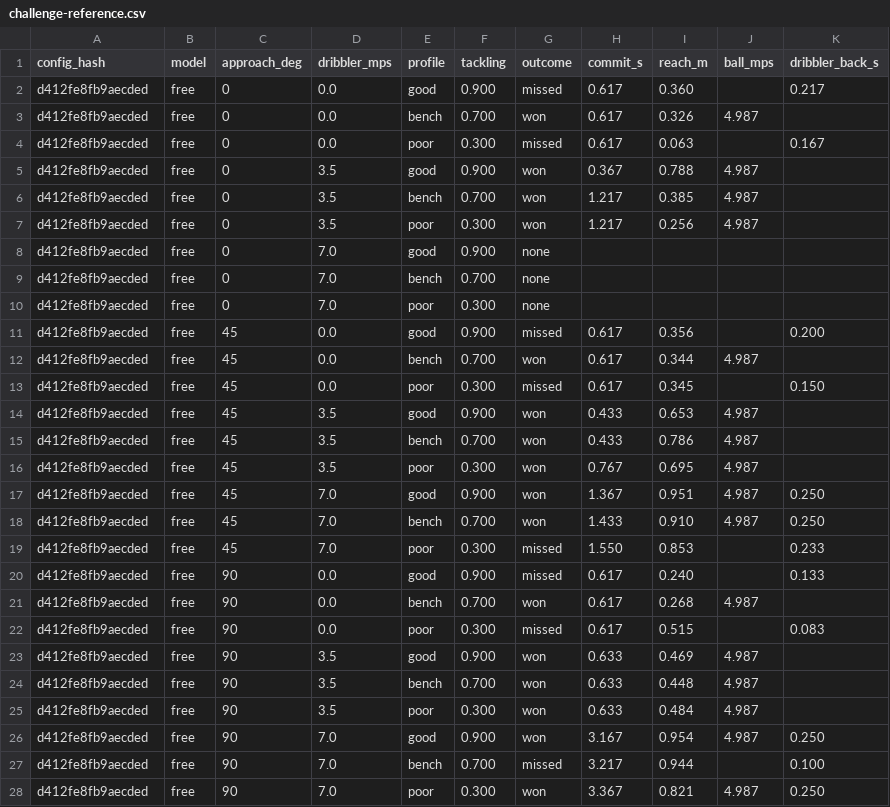
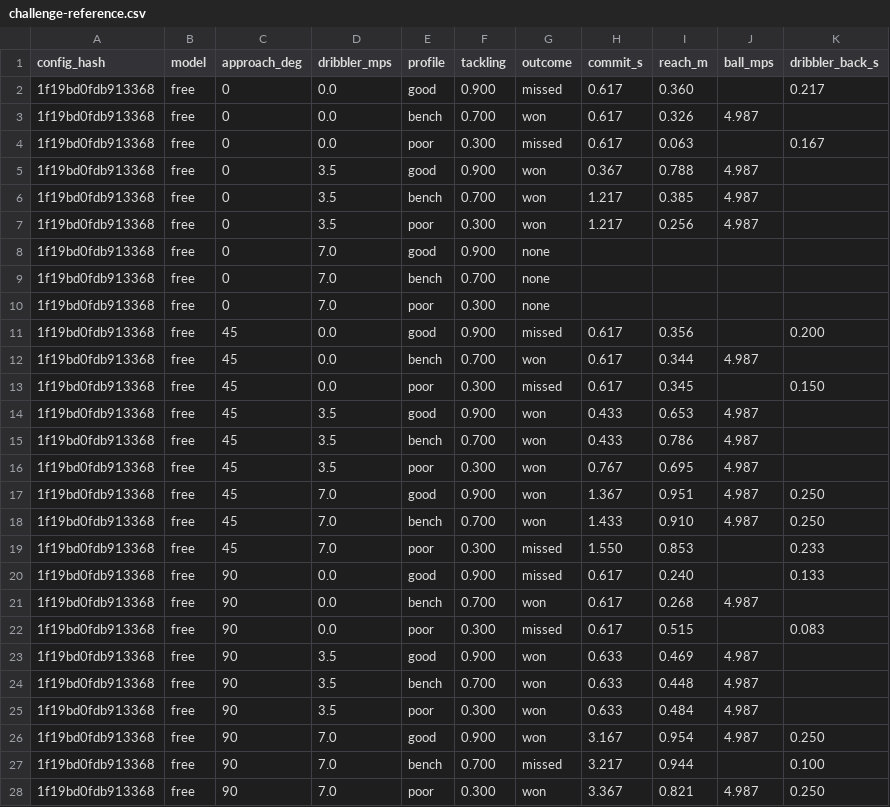
Before and after one commit to enkeldesign/eleven, a CSV file: docs/simulation/challenge-reference.csv, drawn as a sheet; only a part is shown; the diff covers the shown part only.

```diff
--- a/docs/simulation/challenge-reference.csv
+++ b/docs/simulation/challenge-reference.csv
@@ -1,28 +1,28 @@
 config_hash,model,approach_deg,dribbler_mps,profile,tackling,outcome,commit_s,reach_m,ball_mps,dribbler_back_s
-d412fe8fb9aecded,free,0,0.0,good,0.900,missed,0.617,0.360,,0.217
-d412fe8fb9aecded,free,0,0.0,bench,0.700,won,0.617,0.326,4.987,
-d412fe8fb9aecded,free,0,0.0,poor,0.300,missed,0.617,0.063,,0.167
-d412fe8fb9aecded,free,0,3.5,good,0.900,won,0.367,0.788,4.987,
-d412fe8fb9aecded,free,0,3.5,bench,0.700,won,1.217,0.385,4.987,
-d412fe8fb9aecded,free,0,3.5,poor,0.300,won,1.217,0.256,4.987,
-d412fe8fb9aecded,free,0,7.0,good,0.900,none,,,,
-d412fe8fb9aecded,free,0,7.0,bench,0.700,none,,,,
-d412fe8fb9aecded,free,0,7.0,poor,0.300,none,,,,
-d412fe8fb9aecded,free,45,0.0,good,0.900,missed,0.617,0.356,,0.200
-d412fe8fb9aecded,free,45,0.0,bench,0.700,won,0.617,0.344,4.987,
-d412fe8fb9aecded,free,45,0.0,poor,0.300,missed,0.617,0.345,,0.150
-d412fe8fb9aecded,free,45,3.5,good,0.900,won,0.433,0.653,4.987,
-d412fe8fb9aecded,free,45,3.5,bench,0.700,won,0.433,0.786,4.987,
-d412fe8fb9aecded,free,45,3.5,poor,0.300,won,0.767,0.695,4.987,
-d412fe8fb9aecded,free,45,7.0,good,0.900,won,1.367,0.951,4.987,0.250
-d412fe8fb9aecded,free,45,7.0,bench,0.700,won,1.433,0.910,4.987,0.250
-d412fe8fb9aecded,free,45,7.0,poor,0.300,missed,1.550,0.853,,0.233
-d412fe8fb9aecded,free,90,0.0,good,0.900,missed,0.617,0.240,,0.133
-d412fe8fb9aecded,free,90,0.0,bench,0.700,won,0.617,0.268,4.987,
-d412fe8fb9aecded,free,90,0.0,poor,0.300,missed,0.617,0.515,,0.083
-d412fe8fb9aecded,free,90,3.5,good,0.900,won,0.633,0.469,4.987,
-d412fe8fb9aecded,free,90,3.5,bench,0.700,won,0.633,0.448,4.987,
-d412fe8fb9aecded,free,90,3.5,poor,0.300,won,0.633,0.484,4.987,
-d412fe8fb9aecded,free,90,7.0,good,0.900,won,3.167,0.954,4.987,0.250
-d412fe8fb9aecded,free,90,7.0,bench,0.700,missed,3.217,0.944,,0.100
-d412fe8fb9aecded,free,90,7.0,poor,0.300,won,3.367,0.821,4.987,0.250
+1f19bd0fdb913368,free,0,0.0,good,0.900,missed,0.617,0.360,,0.217
+1f19bd0fdb913368,free,0,0.0,bench,0.700,won,0.617,0.326,4.987,
+1f19bd0fdb913368,free,0,0.0,poor,0.300,missed,0.617,0.063,,0.167
+1f19bd0fdb913368,free,0,3.5,good,0.900,won,0.367,0.788,4.987,
+1f19bd0fdb913368,free,0,3.5,bench,0.700,won,1.217,0.385,4.987,
+1f19bd0fdb913368,free,0,3.5,poor,0.300,won,1.217,0.256,4.987,
+1f19bd0fdb913368,free,0,7.0,good,0.900,none,,,,
+1f19bd0fdb913368,free,0,7.0,bench,0.700,none,,,,
+1f19bd0fdb913368,free,0,7.0,poor,0.300,none,,,,
+1f19bd0fdb913368,free,45,0.0,good,0.900,missed,0.617,0.356,,0.200
+1f19bd0fdb913368,free,45,0.0,bench,0.700,won,0.617,0.344,4.987,
+1f19bd0fdb913368,free,45,0.0,poor,0.300,missed,0.617,0.345,,0.150
+1f19bd0fdb913368,free,45,3.5,good,0.900,won,0.433,0.653,4.987,
+1f19bd0fdb913368,free,45,3.5,bench,0.700,won,0.433,0.786,4.987,
+1f19bd0fdb913368,free,45,3.5,poor,0.300,won,0.767,0.695,4.987,
+1f19bd0fdb913368,free,45,7.0,good,0.900,won,1.367,0.951,4.987,0.250
+1f19bd0fdb913368,free,45,7.0,bench,0.700,won,1.433,0.910,4.987,0.250
+1f19bd0fdb913368,free,45,7.0,poor,0.300,missed,1.550,0.853,,0.233
+1f19bd0fdb913368,free,90,0.0,good,0.900,missed,0.617,0.240,,0.133
+1f19bd0fdb913368,free,90,0.0,bench,0.700,won,0.617,0.268,4.987,
+1f19bd0fdb913368,free,90,0.0,poor,0.300,missed,0.617,0.515,,0.083
+1f19bd0fdb913368,free,90,3.5,good,0.900,won,0.633,0.469,4.987,
+1f19bd0fdb913368,free,90,3.5,bench,0.700,won,0.633,0.448,4.987,
+1f19bd0fdb913368,free,90,3.5,poor,0.300,won,0.633,0.484,4.987,
+1f19bd0fdb913368,free,90,7.0,good,0.900,won,3.167,0.954,4.987,0.250
+1f19bd0fdb913368,free,90,7.0,bench,0.700,missed,3.217,0.944,,0.100
+1f19bd0fdb913368,free,90,7.0,poor,0.300,won,3.367,0.821,4.987,0.250
```
Also changed, not shown: 63 edited cells elsewhere in this file, docs/simulation/air-curves-reference.csv, docs/simulation/ball-curves-reference.csv, 38 other files.
